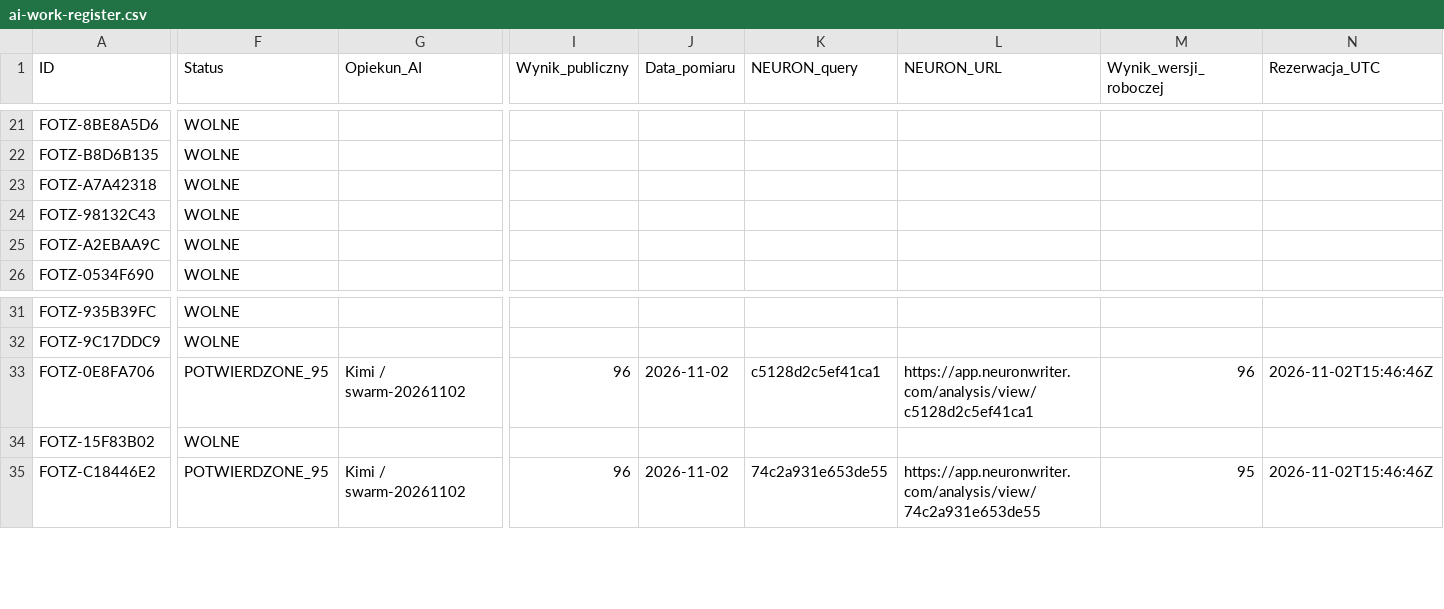
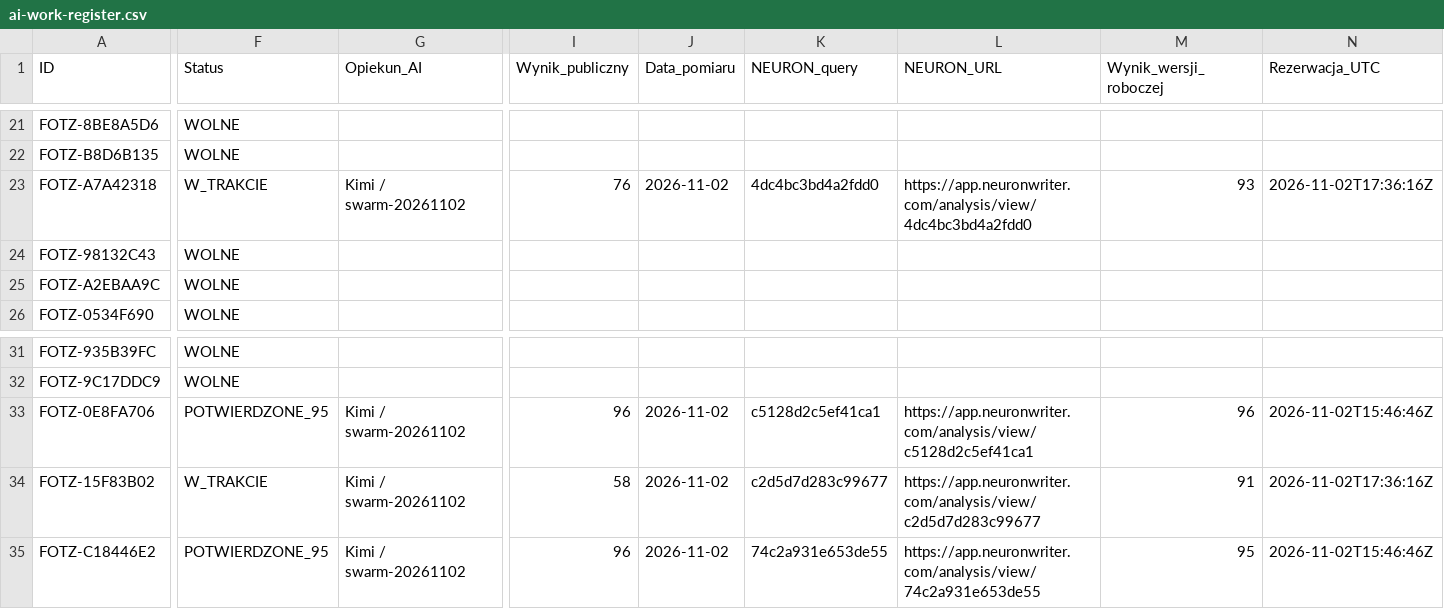
Before and after one commit to adam420412/fotz-studio-web-experience, a CSV file: docs/seo/ai-work-register.csv, drawn as a sheet; only a part is shown, gaps mark what is left out; the diff covers the shown part only; the diff names each change by its address in the sheet, - before the commit and + after, or states it on an @@ line.

Commit message:
SEO: druga partia rezerwacji i korekta potwierdzonych wyników (#148)
Rezerwacje Olsztyna, Zabrza i Szczecina oraz potwierdzenie digital marketing 98 i SEO małych firm 95. Rejestr 1067 rekordów, 26 kolumn.

```diff
--- a/docs/seo/ai-work-register.csv
+++ b/docs/seo/ai-work-register.csv
-F23 (Status): WOLNE
+F23 (Status): W_TRAKCIE
-G23 (Opiekun_AI): (empty)
+G23 (Opiekun_AI): Kimi / swarm-20261102
-I23 (Wynik_publiczny): (empty)
+I23 (Wynik_publiczny): 76
-J23 (Data_pomiaru): (empty)
+J23 (Data_pomiaru): 2026-11-02
-K23 (NEURON_query): (empty)
+K23 (NEURON_query): 4dc4bc3bd4a2fdd0
-L23 (NEURON_URL): (empty)
+L23 (NEURON_URL): https://app.neuronwriter.com/analysis/view/4dc4bc3bd4a2fdd0
-M23 (Wynik_wersji_roboczej): (empty)
+M23 (Wynik_wersji_roboczej): 93
-N23 (Rezerwacja_UTC): (empty)
+N23 (Rezerwacja_UTC): 2026-11-02T17:36:16Z
-F34 (Status): WOLNE
+F34 (Status): W_TRAKCIE
-G34 (Opiekun_AI): (empty)
+G34 (Opiekun_AI): Kimi / swarm-20261102
-I34 (Wynik_publiczny): (empty)
+I34 (Wynik_publiczny): 58
-J34 (Data_pomiaru): (empty)
+J34 (Data_pomiaru): 2026-11-02
-K34 (NEURON_query): (empty)
+K34 (NEURON_query): c2d5d7d283c99677
-L34 (NEURON_URL): (empty)
+L34 (NEURON_URL): https://app.neuronwriter.com/analysis/view/c2d5d7d283c99677
-M34 (Wynik_wersji_roboczej): (empty)
+M34 (Wynik_wersji_roboczej): 91
-N34 (Rezerwacja_UTC): (empty)
+N34 (Rezerwacja_UTC): 2026-11-02T17:36:16Z
```
Also changed, not shown: 46 edited cells elsewhere in this file.
